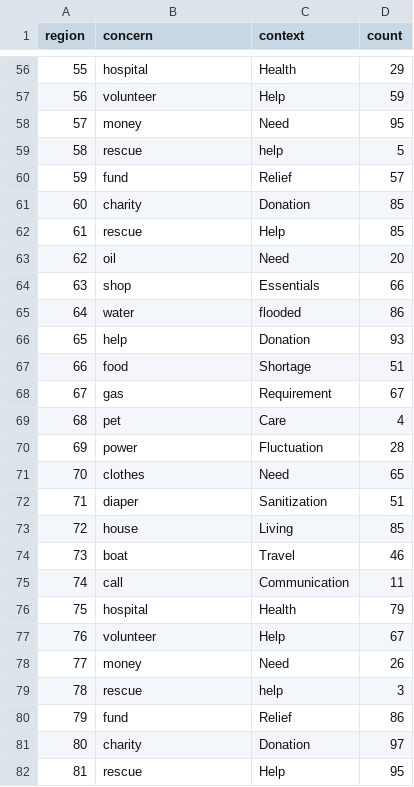
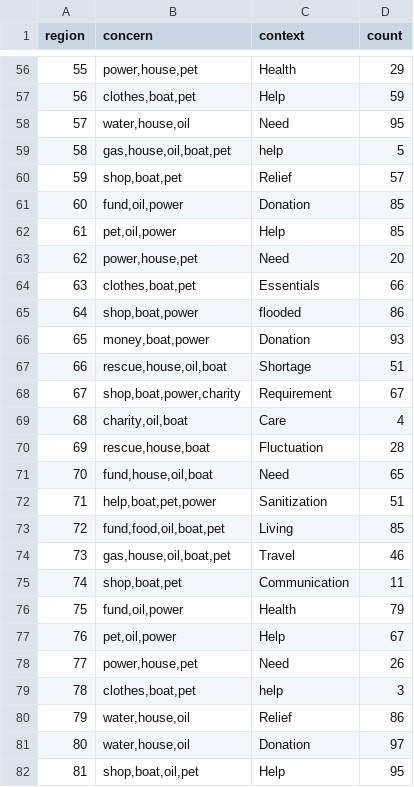
Before and after one commit to litpuvn/hurricane-need-vis, a CSV file: data/region_concern.csv, drawn as a sheet; only a part is shown, gaps mark what is left out; the diff covers the shown part only.

```diff
--- a/data/region_concern.csv
+++ b/data/region_concern.csv
@@ -56,27 +56,27 @@ region, concern, context, count
-55,hospital, Health,29
-56,volunteer, Help,59
-57,money, Need,95
-58,rescue, help,5
-59,fund, Relief,57
-60,charity, Donation,85
-61,rescue, Help,85
-62,oil, Need,20
-63,shop, Essentials,66
-64,water, flooded,86
-65,help, Donation,93
-66,food,Shortage,51
-67,gas, Requirement,67
-68,pet, Care,4
-69,power, Fluctuation,28
-70,clothes, Need,65
-71,diaper, Sanitization,51
-72,house, Living,85
-73,boat, Travel,46
-74,call, Communication,11
-75,hospital, Health,79
-76,volunteer, Help,67
-77,money, Need,26
-78,rescue, help,3
-79,fund, Relief,86
-80,charity, Donation,97
-81,rescue, Help,95
+55,"power,house,pet", Health,29
+56,"clothes,boat,pet", Help,59
+57,"water,house,oil", Need,95
+58,"gas,house,oil,boat,pet", help,5
+59,"shop,boat,pet", Relief,57
+60,"fund,oil,power", Donation,85
+61,"pet,oil,power", Help,85
+62,"power,house,pet", Need,20
+63,"clothes,boat,pet", Essentials,66
+64,"shop,boat,power", flooded,86
+65,"money,boat,power", Donation,93
+66,"rescue,house,oil,boat",Shortage,51
+67,"shop,boat,power,charity", Requirement,67
+68,"charity,oil,boat", Care,4
+69,"rescue,house,boat", Fluctuation,28
+70,"fund,house,oil,boat", Need,65
+71,"help,boat,pet,power", Sanitization,51
+72,"fund,food,oil,boat,pet", Living,85
+73,"gas,house,oil,boat,pet", Travel,46
+74,"shop,boat,pet", Communication,11
+75,"fund,oil,power", Health,79
+76,"pet,oil,power", Help,67
+77,"power,house,pet", Need,26
+78,"clothes,boat,pet", help,3
+79,"water,house,oil", Relief,86
+80,"water,house,oil", Donation,97
+81,"shop,boat,oil,pet", Help,95
```
Also changed, not shown: 61 edited cells elsewhere in this file, 16 other files.
